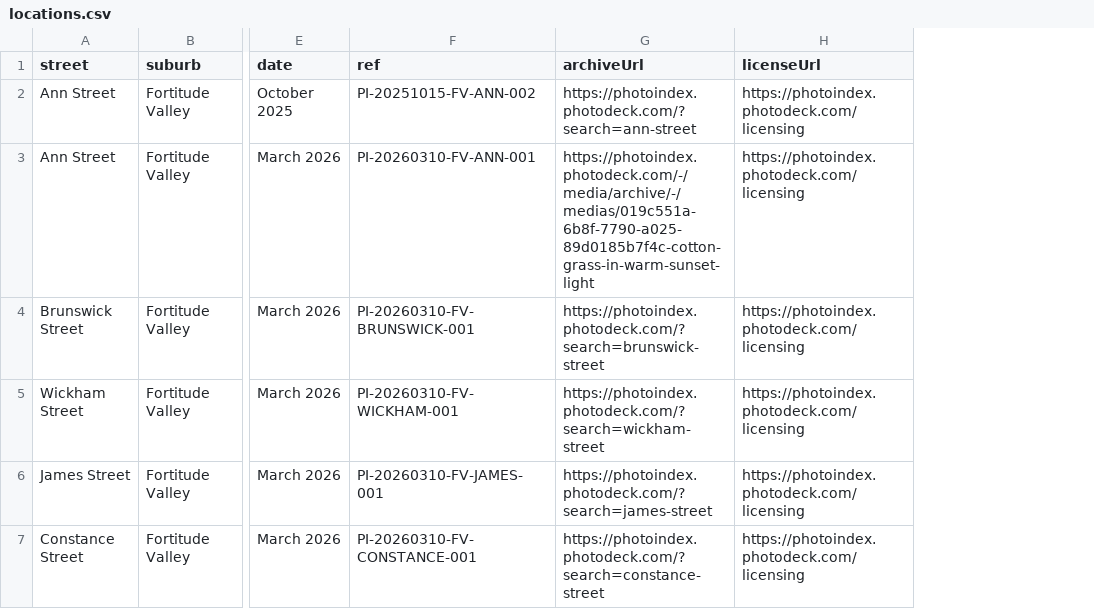
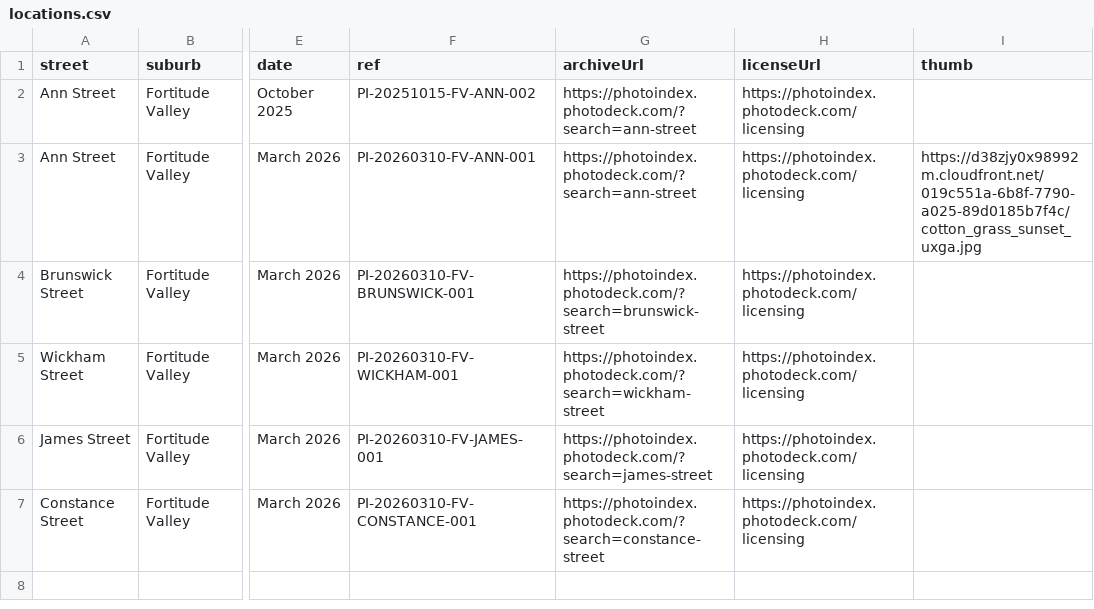
Before and after one commit to sproutssorbets/bne-urban, a CSV file: locations.csv, drawn as a sheet; only a part is shown, gaps mark what is left out; the diff names each change by its address in the sheet, - before the commit and + after, or states it on an @@ line.

Commit message:
locations.csv

```diff
--- a/locations.csv
+++ b/locations.csv
+column I (thumb), row 3: https://d38zjy0x98992m.cloudfront.net/019c551a-6b8f-7790-a025-89d0185b7f4c/cotton_grass_sunset_uxga.jpg
-G3 (archiveUrl): https://photoindex.photodeck.com/-/media/archive/-/medias/019c551a-6b8f-7790-a025-89d0185b7f4c-cotton-grass-in-warm-sunset-light
+G3 (archiveUrl): https://photoindex.photodeck.com/?search=ann-street
```
